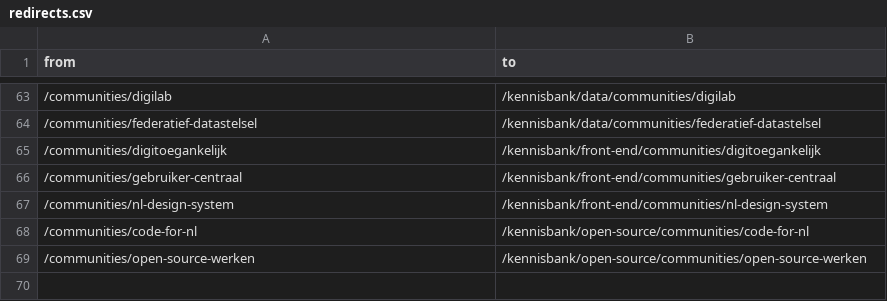
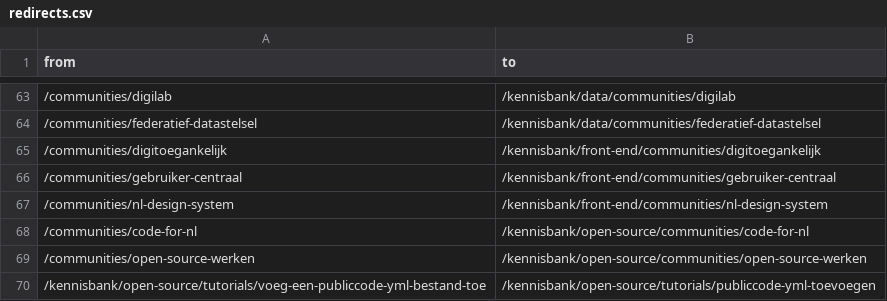
Before and after one commit to developer-overheid-nl/don-site, a CSV file: redirects.csv, drawn as a sheet; only a part is shown, gaps mark what is left out; the diff names each change by its address in the sheet, - before the commit and + after, or states it on an @@ line.

Commit message:
835 tutorial toevoegen publiccode.yml update (versie 0.7) (#891)
* docs: bump publiccode.yml to 0.7

* docs: add agents instructions for creating knowledge-base articles

* feat: add 301 for "voeg-een-publiccode-yml-bestand-toe"

* docs: fix link publiccode-yml-toevoegen article

* docs :fixes

* add changeset

---------

Co-authored-by: Matthijs Hovestad <matthijs_hovestad@hotmail.com>
Co-authored-by: Dimitri van Hees <dimitri@vanhees.tech>

```diff
--- a/redirects.csv
+++ b/redirects.csv
+row 70: /kennisbank/open-source/tutorials/voeg-een-publiccode-yml-bestand-toe | /kennisbank/open-source/tutorials/publiccode-yml-toevoegen
```
Also changed, not shown: 8 other files.
